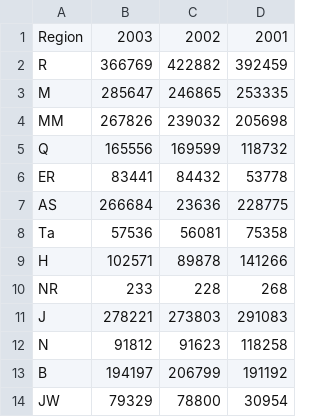
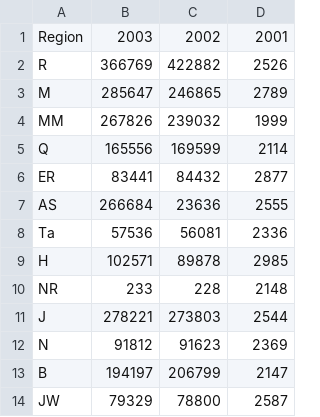
Before and after one commit to HexPhd/Test, a CSV file: SSS.csv, drawn as a sheet.

Commit message:
NewSSS.csv

```diff
--- a/SSS.csv
+++ b/SSS.csv
@@ -1,14 +1,14 @@
 Region,2003,2002,2001
-R,366769,422882,392459
-M,285647,246865,253335
-MM,267826,239032,205698
-Q,165556,169599,118732
-ER,83441,84432,53778
-AS,266684,23636,228775
-Ta,57536,56081,75358
-H,102571,89878,141266
-NR,233,228,268
-J,278221,273803,291083
-N,91812,91623,118258
-B,194197,206799,191192
-JW,79329,78800,30954
+R,366769,422882,2526
+M,285647,246865,2789
+MM,267826,239032,1999
+Q,165556,169599,2114
+ER,83441,84432,2877
+AS,266684,23636,2555
+Ta,57536,56081,2336
+H,102571,89878,2985
+NR,233,228,2148
+J,278221,273803,2544
+N,91812,91623,2369
+B,194197,206799,2147
+JW,79329,78800,2587
```
